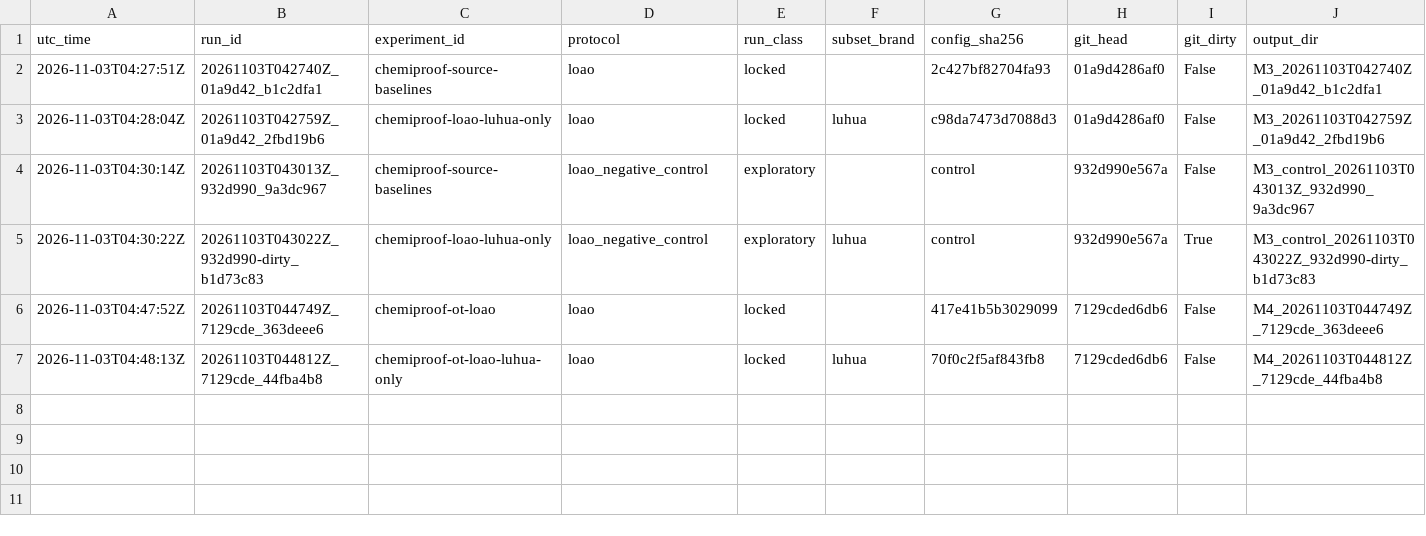
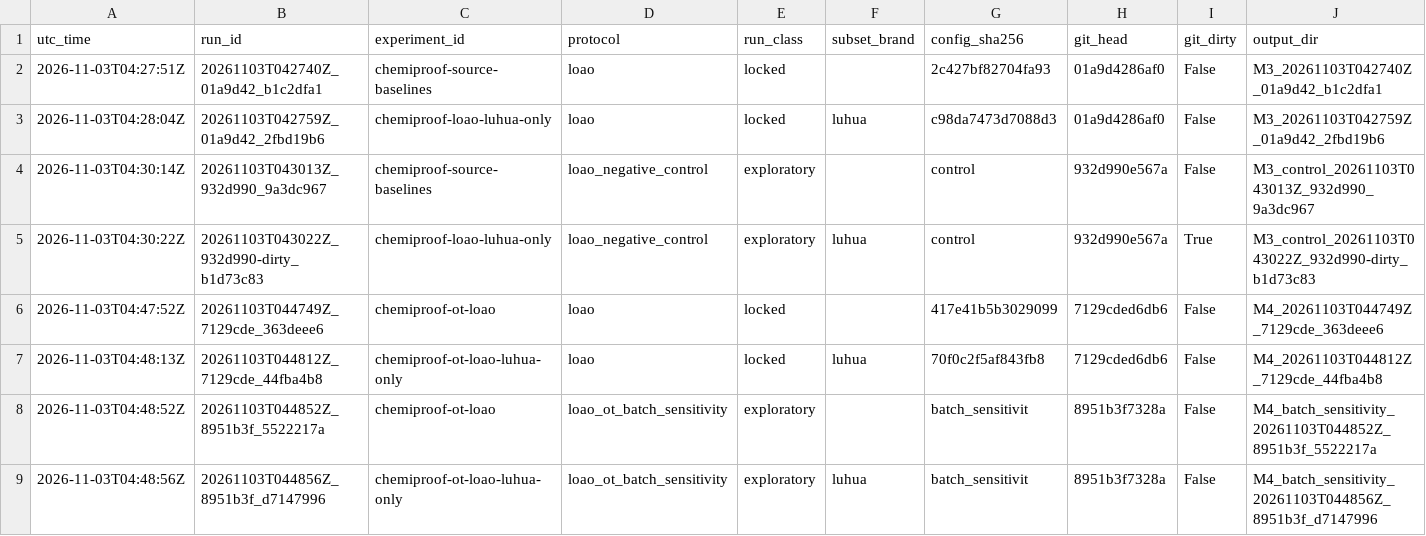
Before and after one commit to MIA290306/ChemiProof, a CSV file: results/experiment_registry.csv, drawn as a sheet.

Commit message:
docs(m4): add M4 validation report, milestone review, OT runs and stress tests; real-data OT tests
Published OT/Raw/PCA means reproduced within 0.001 (PCA columns only when clipped);
OT collapses on label-skewed batches and is no better than no adaptation on 10-spectrum
batches. ADR-014/015, discrepancy table, T012-T015 PASS. CI for M2-M4 commits not yet run.

```diff
--- a/results/experiment_registry.csv
+++ b/results/experiment_registry.csv
@@ -7 +7,3 @@ utc_time,run_id,experiment_id,protocol,run_class,subset_brand,config_sha256,git_
 2026-11-03T04:48:13Z,20261103T044812Z_7129cde_44fba4b8,chemiproof-ot-loao-luhua-only,loao,locked,luhua,70f0c2f5af843fb8,7129cded6db6,False,M4_20261103T044812Z_7129cde_44fba4b8
+2026-11-03T04:48:52Z,20261103T044852Z_8951b3f_5522217a,chemiproof-ot-loao,loao_ot_batch_sensitivity,exploratory,,batch_sensitivit,8951b3f7328a,False,M4_batch_sensitivity_20261103T044852Z_8951b3f_5522217a
+2026-11-03T04:48:56Z,20261103T044856Z_8951b3f_d7147996,chemiproof-ot-loao-luhua-only,loao_ot_batch_sensitivity,exploratory,luhua,batch_sensitivit,8951b3f7328a,False,M4_batch_sensitivity_20261103T044856Z_8951b3f_d7147996
```
Also changed, not shown: 8 other files.
